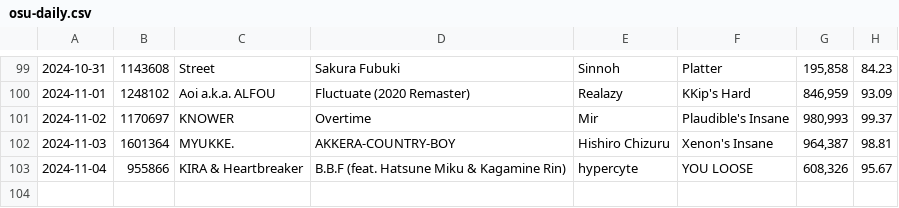
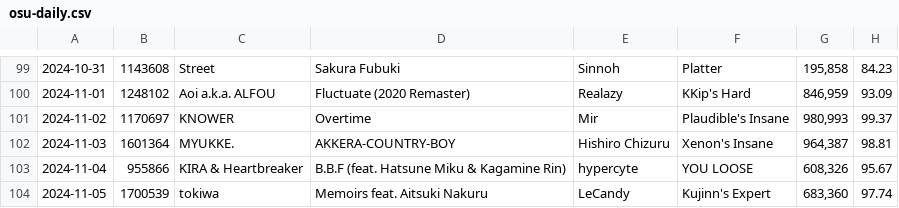
Before and after one commit to 424ever/424ever.github.io, a CSV file: data/osu-daily.csv, drawn as a sheet; only a part is shown, gaps mark what is left out; the diff names each change by its address in the sheet, - before the commit and + after, or states it on an @@ line.

Commit message:
daily challenge 2024-11-05

```diff
--- a/data/osu-daily.csv
+++ b/data/osu-daily.csv
+row 104: 2024-11-05 | 1700539 | tokiwa | Memoirs feat. Aitsuki Nakuru | LeCandy | Kujinn's Expert | 683,360 | 97.74
```
